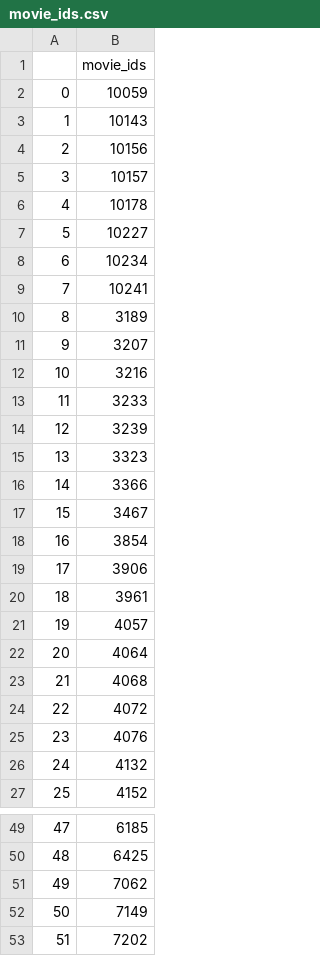
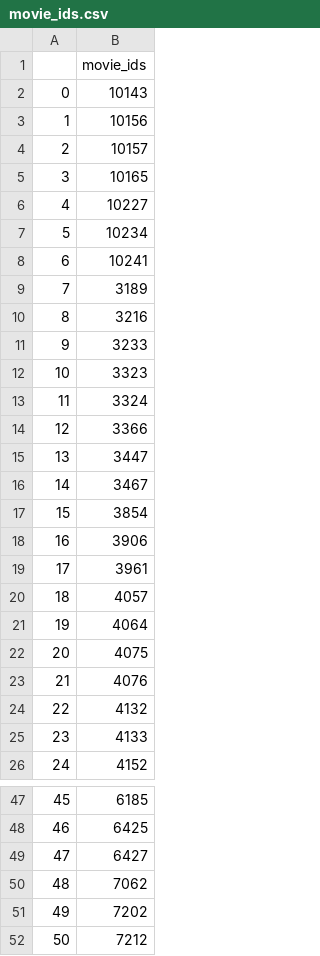
Before and after one commit to jadhavhninad/-CSE_515_MWD_Analytics-, a CSV file: Phase 2/phase2Code/movie_ids.csv, drawn as a sheet; only a part is shown, gaps mark what is left out; the shorter side is filled out with more unchanged rows; removed rows and columns are numbered as before the commit, all else as after; the diff covers the shown part only; the diff names each change by its address in the sheet, - before the commit and + after, or states it on an @@ line.

Commit message:
LDA movie recommender

```diff
--- a/Phase 2/phase2Code/movie_ids.csv
+++ b/Phase 2/phase2Code/movie_ids.csv
-row 2: 0 | 10059
@@ column A renumbered between rows 2 and 85 @@
-B5: 10178
+B5: 10165
-row 11: 9 | 3207
-row 14: 12 | 3239
+row 13: 11 | 3324
+row 15: 13 | 3447
-B22: 4068
+B22: 4075
-row 24: 22 | 4072
+row 25: 23 | 4133
+row 49: 47 | 6427
-row 52: 50 | 7149
```
Also changed, not shown: 6 added rows, 6 removed rows and 3 edited cells elsewhere in this file, 36 other files.
